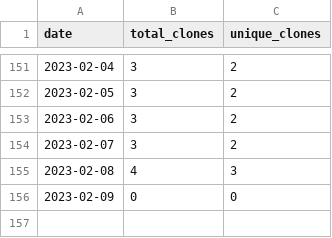
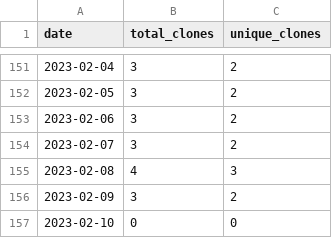
Before and after one commit to MatthewBentz/Comp3350, a CSV file: .traffic/clones.csv, drawn as a sheet; only a part is shown, gaps mark what is left out.

Commit message:
Updating repository traffic graph

```diff
--- a/.traffic/clones.csv
+++ b/.traffic/clones.csv
@@ -155,2 +155,3 @@ date,total_clones,unique_clones
 2023-02-08,4,3
-2023-02-09,0,0
+2023-02-09,3,2
+2023-02-10,0,0
```
Also changed, not shown: .traffic/views.csv, 3 other files.
